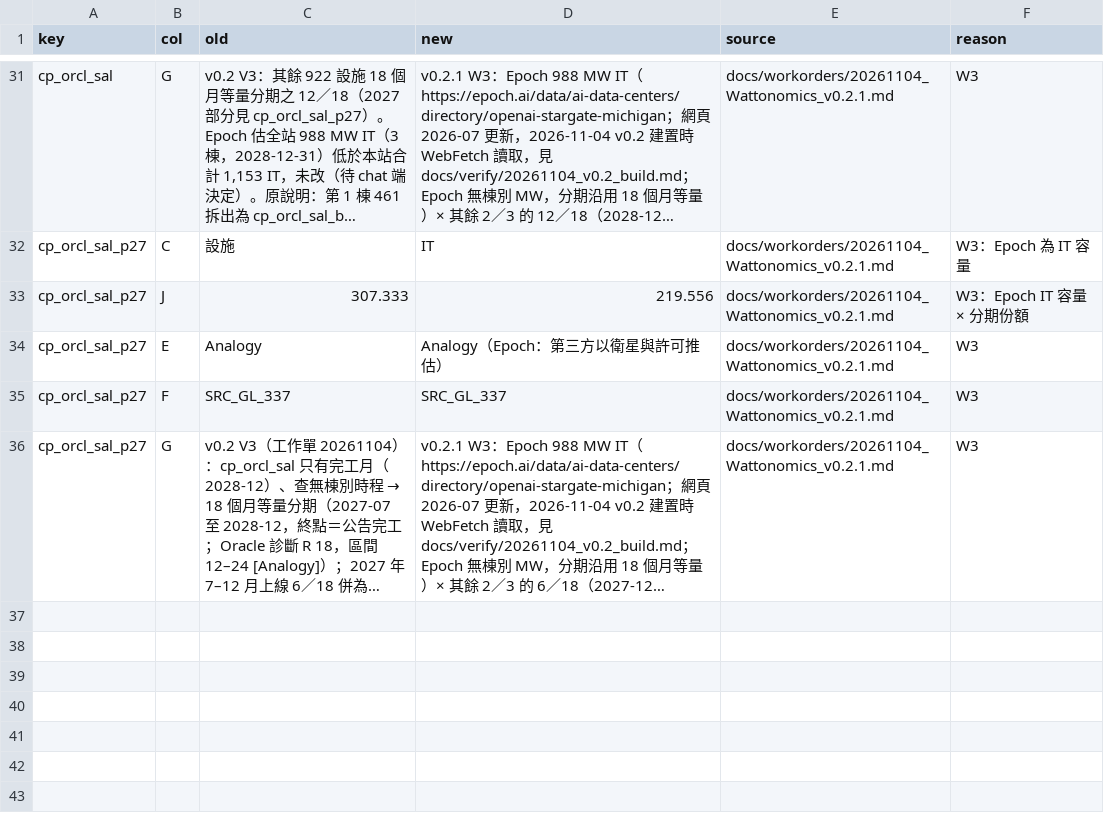
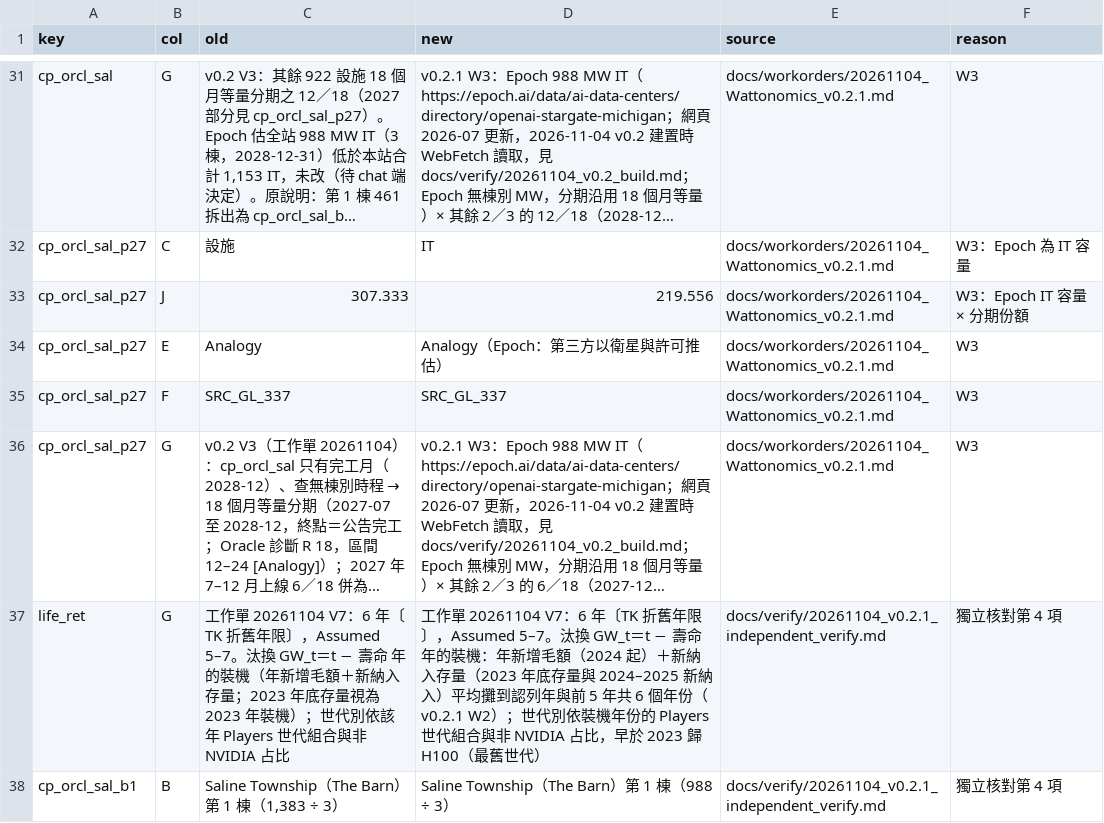
Before and after one commit to YinchenChang/company-models, a CSV file: wattonomics/edits/v0.2.1_In_edits.csv, drawn as a sheet; only a part is shown, gaps mark what is left out; long unchanged cells end in …; the diff names each change by its address in the sheet, - before the commit and + after, or states it on an @@ line.

```diff
--- a/wattonomics/edits/v0.2.1_In_edits.csv
+++ b/wattonomics/edits/v0.2.1_In_edits.csv
+row 37: life_ret | G | 工作單 20261104 V7：6 年〔TK 折舊年限〕，Assumed 5–7。汰換 GW_t＝t − 壽命 年的裝機（年新增毛額＋新納入存量；2023 年底存量視為 2023 年裝機）；世代別依該年 Players 世代組合與非 NVIDIA 占比 | 工作單 20261104 V7：6 年〔TK 折舊年限〕，Assumed 5–7。汰換 GW_t＝t − 壽命 年的裝機：年新增毛額（2024 起）＋新納入存量（2023 年底存量與 2024–2025 新納入）平均攤到認列年與前 5 年共 6 個年份（v0.2.1 W2）；世代別依裝機年份的 Players 世代組合與非 NVIDIA 占比，早於 2023 歸 H100（最舊世代） | docs/verify/20261104_v0.2.1_independent_verify.md | 獨立核對第 4 項
+row 38: cp_orcl_sal_b1 | B | Saline Township（The Barn）第 1 棟（1,383 ÷ 3） | Saline Township（The Barn）第 1 棟（988 ÷ 3） | docs/verify/20261104_v0.2.1_independent_verify.md | 獨立核對第 4 項
```
Also changed, not shown: 7 other files.
